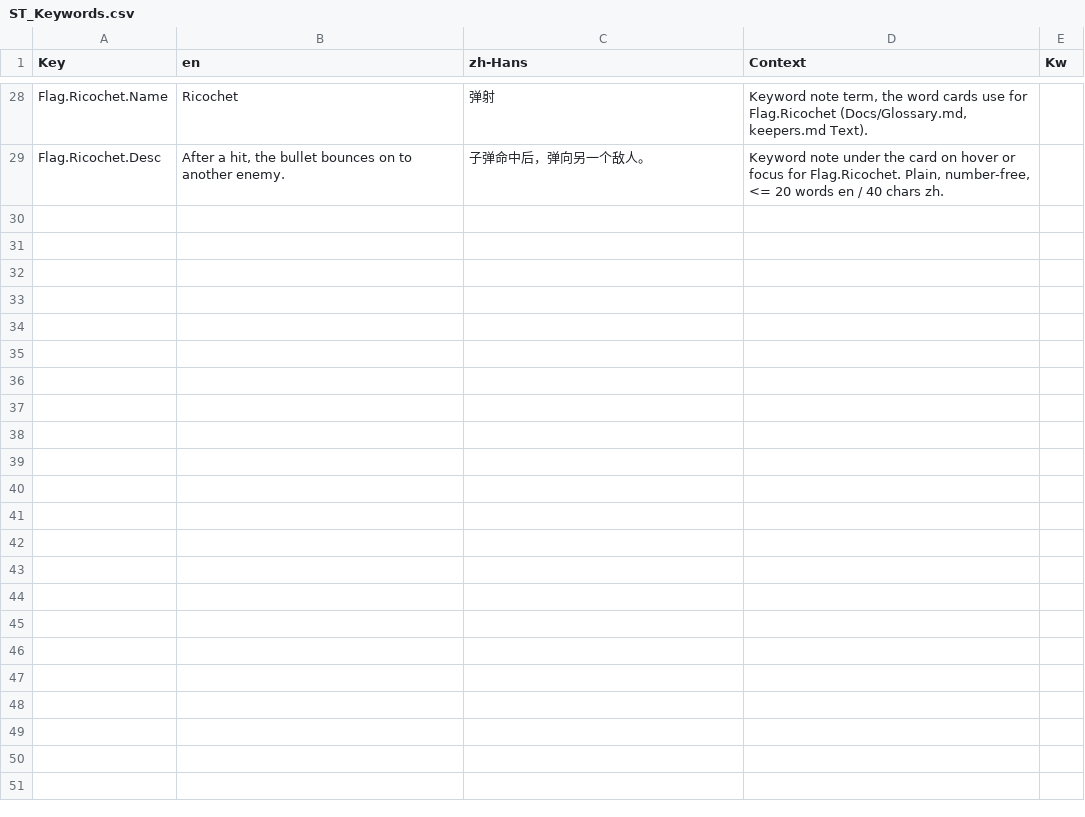
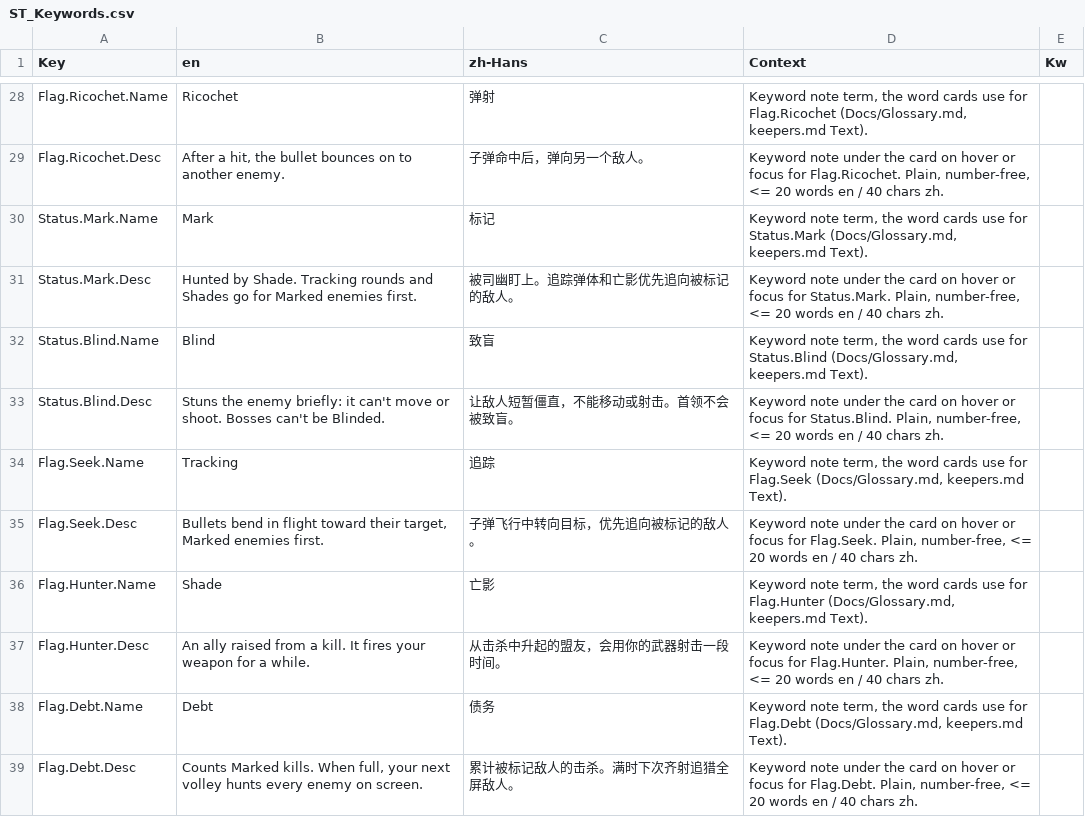
Before and after one commit to AaronJin0323/RogueGame, a CSV file: Content/DT/Text/ST_Keywords.csv, drawn as a sheet; only a part is shown, gaps mark what is left out; the diff covers the shown part only; the diff names each change by its address in the sheet, - before the commit and + after, or states it on an @@ line.

```diff
--- a/Content/DT/Text/ST_Keywords.csv
+++ b/Content/DT/Text/ST_Keywords.csv
+row 30: Status.Mark.Name | Mark | 标记 | Keyword note term, the word cards use for Status.Mark (Docs/Glossary.md, keepers.md Text).
+row 31: Status.Mark.Desc | Hunted by Shade. Tracking rounds and Shades go for Marked enemies first. | 被司幽盯上。追踪弹体和亡影优先追向被标记的敌人。 | Keyword note under the card on hover or focus for Status.Mark. Plain, number-free, <= 20 words en / 40 chars zh.
+row 32: Status.Blind.Name | Blind | 致盲 | Keyword note term, the word cards use for Status.Blind (Docs/Glossary.md, keepers.md Text).
+row 33: Status.Blind.Desc | Stuns the enemy briefly: it can't move or shoot. Bosses can't be Blinded. | 让敌人短暂僵直，不能移动或射击。首领不会被致盲。 | Keyword note under the card on hover or focus for Status.Blind. Plain, number-free, <= 20 words en / 40 chars zh.
+row 34: Flag.Seek.Name | Tracking | 追踪 | Keyword note term, the word cards use for Flag.Seek (Docs/Glossary.md, keepers.md Text).
+row 35: Flag.Seek.Desc | Bullets bend in flight toward their target, Marked enemies first. | 子弹飞行中转向目标，优先追向被标记的敌人。 | Keyword note under the card on hover or focus for Flag.Seek. Plain, number-free, <= 20 words en / 40 chars zh.
+row 36: Flag.Hunter.Name | Shade | 亡影 | Keyword note term, the word cards use for Flag.Hunter (Docs/Glossary.md, keepers.md Text).
+row 37: Flag.Hunter.Desc | An ally raised from a kill. It fires your weapon for a while. | 从击杀中升起的盟友，会用你的武器射击一段时间。 | Keyword note under the card on hover or focus for Flag.Hunter. Plain, number-free, <= 20 words en / 40 chars zh.
+row 38: Flag.Debt.Name | Debt | 债务 | Keyword note term, the word cards use for Flag.Debt (Docs/Glossary.md, keepers.md Text).
+row 39: Flag.Debt.Desc | Counts Marked kills. When full, your next volley hunts every enemy on screen. | 累计被标记敌人的击杀。满时下次齐射追猎全屏敌人。 | Keyword note under the card on hover or focus for Flag.Debt. Plain, number-free, <= 20 words en / 40 chars zh.
```
Also changed, not shown: 10 added rows elsewhere in this file, 22 other files.
